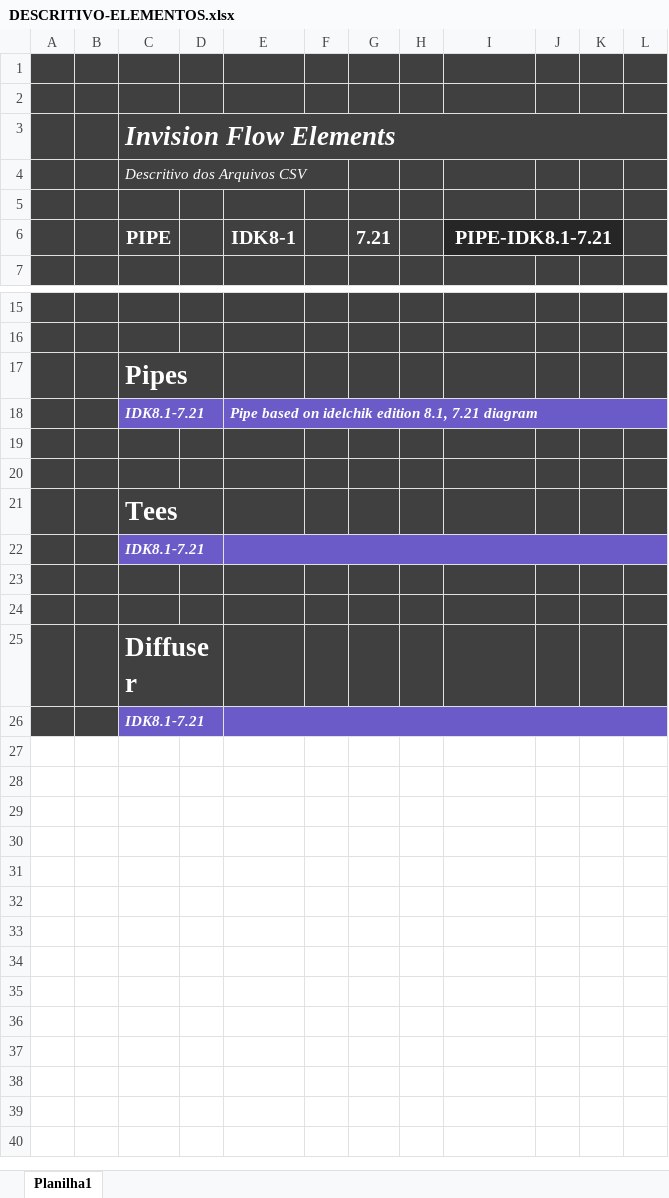
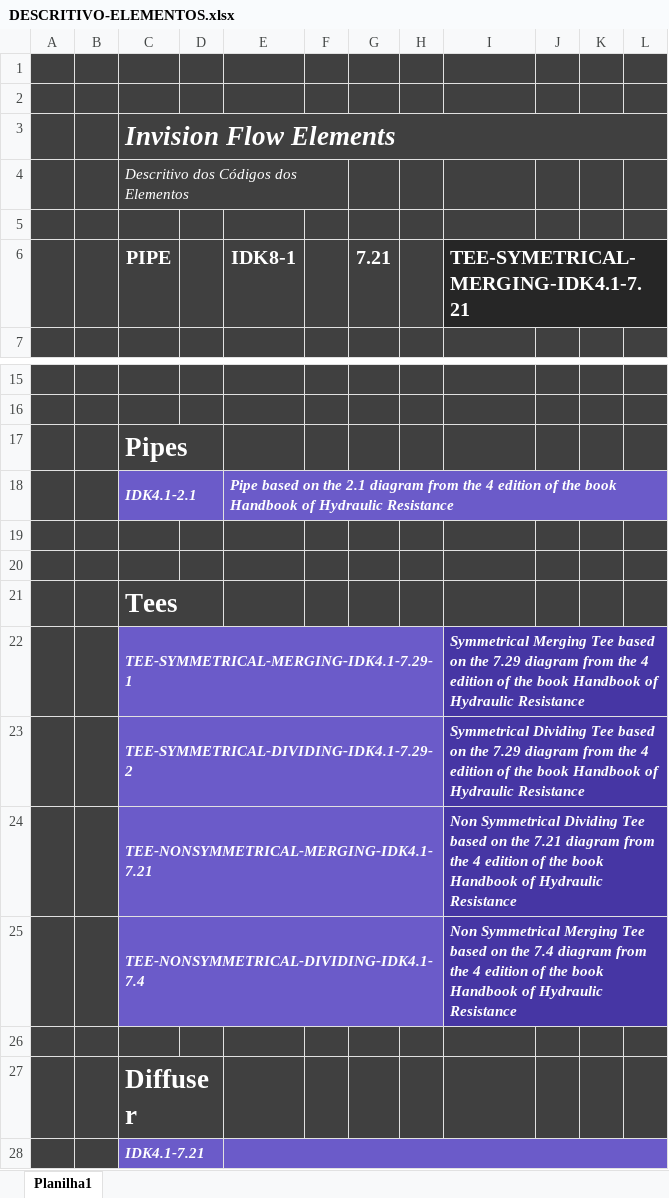
Before and after one commit to ClaytonSdS/ProjetoX, an Excel workbook: DESCRITIVO-ELEMENTOS.xlsx, sheet Planilha1, drawn as a sheet; only a part is shown, gaps mark what is left out; values as stored, in another font and other column widths than the file's, no borders; charts and pictures not drawn; removed rows and columns are numbered as before the commit, all else as after; the diff names each change by its address in the sheet, - before the commit and + after, or states it on an @@ line.

```diff
--- a/DESCRITIVO-ELEMENTOS.xlsx (sheet Planilha1)
+++ b/DESCRITIVO-ELEMENTOS.xlsx (sheet Planilha1)
-C4 (PIPE): Descritivo dos Arquivos CSV
+C4 (PIPE): Descritivo dos Códigos dos Elementos
-I6: PIPE-IDK8.1-7.21
+I6: TEE-SYMETRICAL-MERGING-IDK4.1-7.21
-I6 alignment: center
+I6 alignment: left
-I6:K6 merged
+I6:L6 merged
-L6 fill: #404040
+L6 fill: #262626
-row 18:  |  | IDK8.1-7.21 |  | Pipe based on idelchik edition 8.1, 7.21 diagram
+row 18:  |  | IDK4.1-2.1 |  | Pipe based on the 2.1 diagram from the 4 edition of the book Handbook of Hydraulic Resistance
-row 22:  |  | IDK8.1-7.21
-row 22: (empty)
+row 22:  |  | TEE-SYMMETRICAL-MERGING-IDK4.1-7.29-1 |  |  |  |  |  | Symmetrical Merging Tee based on the 7.29 diagram from the 4 edition of the book Handbook of Hydraulic Resistance
-C22:H22 fill: #404040
+C22:H22 fill: #6B5BC9
+C22:H22 merged
-I22:L22 fill: #404040
+I22:L22 fill: #4636A4
+I22:L22 merged
+row 23:  |  | TEE-SYMMETRICAL-DIVIDING-IDK4.1-7.29-2 |  |  |  |  |  | Symmetrical Dividing Tee based on the 7.29 diagram from the 4 edition of the book Handbook of Hydraulic Resistance
+row 24:  |  | TEE-NONSYMMETRICAL-MERGING-IDK4.1-7.21 |  |  |  |  |  | Non Symmetrical Dividing Tee based on the 7.21 diagram from the 4 edition of the book Handbook of Hydraulic Resistance
+row 25:  |  | TEE-NONSYMMETRICAL-DIVIDING-IDK4.1-7.4 |  |  |  |  |  | Non Symmetrical Merging Tee based on the 7.4 diagram from the 4 edition of the book Handbook of Hydraulic Resistance
-C28 (PIPE): IDK8.1-7.21
+C28 (PIPE): IDK4.1-7.21
```
Also changed, not shown: 24 other files.
